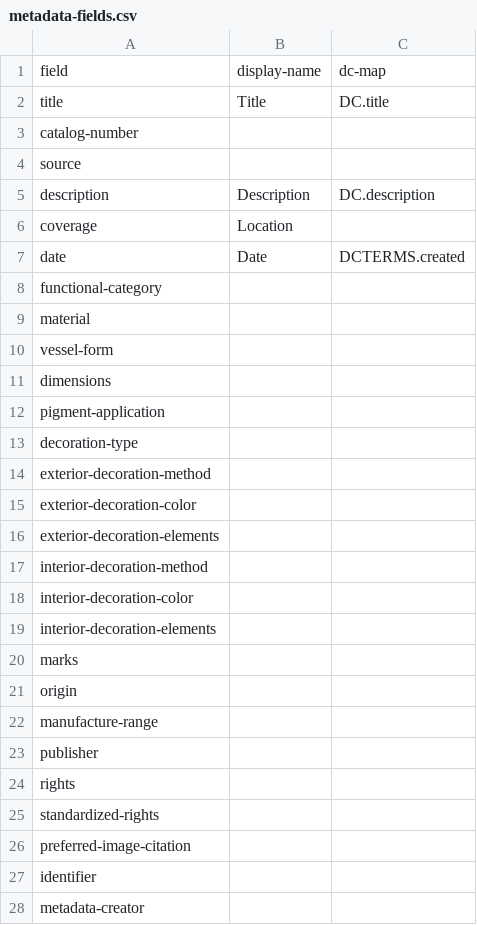
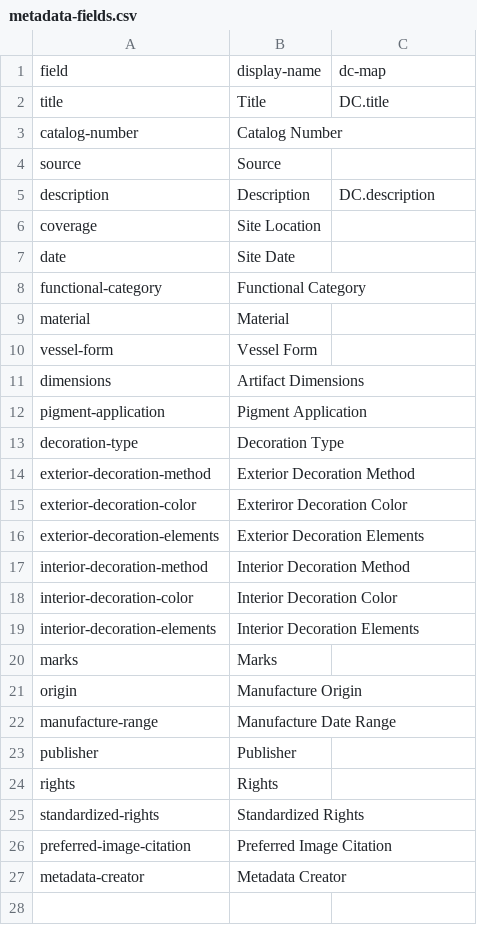
Before and after one commit to uidaholib/HJCCC_source, a CSV file: _data/metadata-fields.csv, drawn as a sheet.

Commit message:
Updated Display Names

```diff
--- a/_data/metadata-fields.csv
+++ b/_data/metadata-fields.csv
@@ -2,27 +2,26 @@ field,display-name,dc-map
 title,Title,DC.title
-catalog-number,
-source,
+catalog-number,Catalog Number
+source,Source
 description,Description,DC.description
-coverage,Location,
-date,Date,DCTERMS.created
-functional-category,
-material,
-vessel-form,
-dimensions,
-pigment-application,
-decoration-type,
-exterior-decoration-method,
-exterior-decoration-color,
-exterior-decoration-elements,
-interior-decoration-method,
-interior-decoration-color,
-interior-decoration-elements,
-marks,
-origin,
-manufacture-range,
-publisher,
-rights,
-standardized-rights,
-preferred-image-citation,
-identifier,
-metadata-creator,
+coverage,Site Location,
+date,Site Date,
+functional-category,Functional Category
+material,Material
+vessel-form,Vessel Form
+dimensions,Artifact Dimensions
+pigment-application,Pigment Application
+decoration-type,Decoration Type
+exterior-decoration-method,Exterior Decoration Method
+exterior-decoration-color,Exteriror Decoration Color
+exterior-decoration-elements,Exterior Decoration Elements
+interior-decoration-method,Interior Decoration Method
+interior-decoration-color,Interior Decoration Color
+interior-decoration-elements,Interior Decoration Elements
+marks,Marks
+origin,Manufacture Origin
+manufacture-range,Manufacture Date Range
+publisher,Publisher
+rights,Rights
+standardized-rights,Standardized Rights
+preferred-image-citation,Preferred Image Citation
+metadata-creator,Metadata Creator
```
